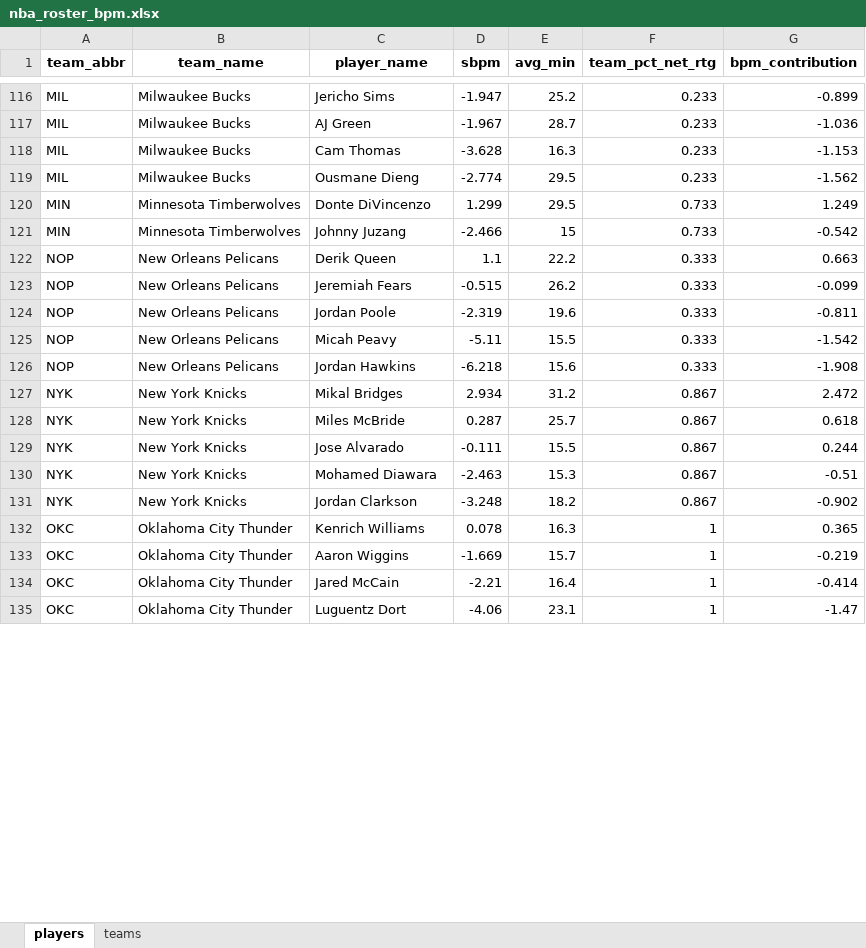
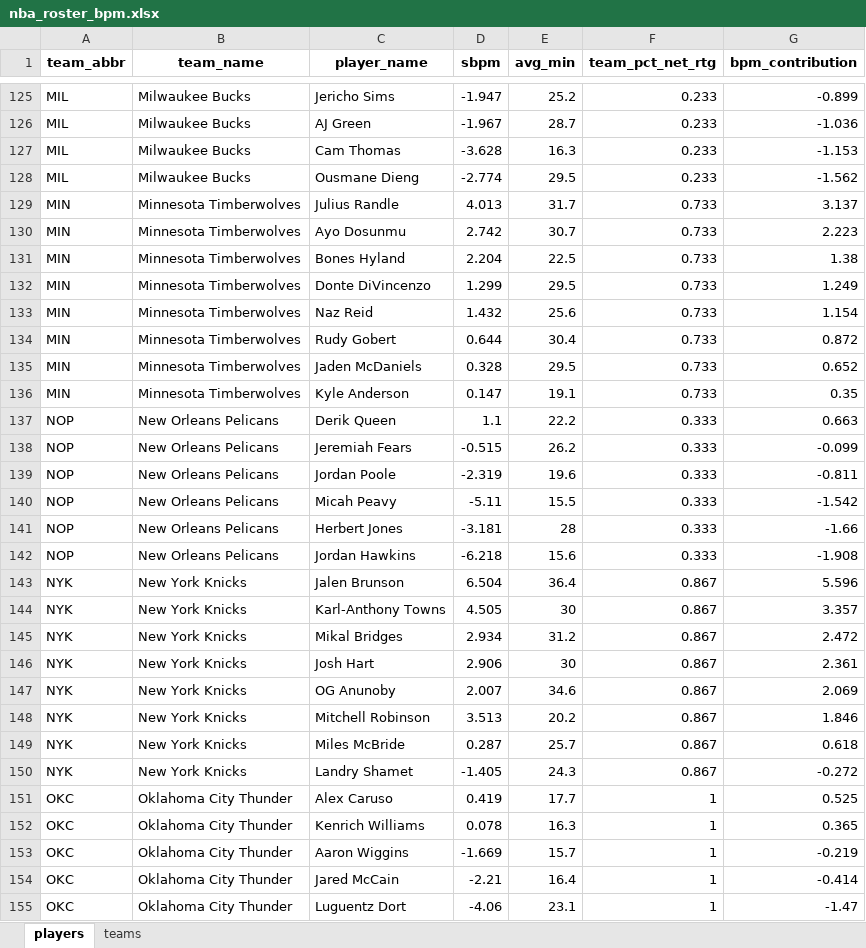
Before and after one commit to egomaniacsfantasy/oddsgodslanding, an Excel workbook: nba/public/data/nba_roster_bpm.xlsx, sheet players, drawn as a sheet; only a part is shown, gaps mark what is left out; values as stored, in another font and other column widths than the file's, no borders; removed rows and columns are numbered as before the commit, all else as after; the diff covers the shown part only; the diff names each change by its address in the sheet, - before the commit and + after, or states it on an @@ line.

```diff
--- a/nba/public/data/nba_roster_bpm.xlsx (sheet players)
+++ b/nba/public/data/nba_roster_bpm.xlsx (sheet players)
+row 129: MIN | Minnesota Timberwolves | Julius Randle | 4.013 | 31.7 | 0.733 | 3.137
+row 130: MIN | Minnesota Timberwolves | Ayo Dosunmu | 2.742 | 30.7 | 0.733 | 2.223
+row 131: MIN | Minnesota Timberwolves | Bones Hyland | 2.204 | 22.5 | 0.733 | 1.38
-row 121: MIN | Minnesota Timberwolves | Johnny Juzang | -2.466 | 15 | 0.733 | -0.542
+row 133: MIN | Minnesota Timberwolves | Naz Reid | 1.432 | 25.6 | 0.733 | 1.154
+row 134: MIN | Minnesota Timberwolves | Rudy Gobert | 0.644 | 30.4 | 0.733 | 0.872
+row 135: MIN | Minnesota Timberwolves | Jaden McDaniels | 0.328 | 29.5 | 0.733 | 0.652
+row 136: MIN | Minnesota Timberwolves | Kyle Anderson | 0.147 | 19.1 | 0.733 | 0.35
+row 141: NOP | New Orleans Pelicans | Herbert Jones | -3.181 | 28 | 0.333 | -1.66
+row 143: NYK | New York Knicks | Jalen Brunson | 6.504 | 36.4 | 0.867 | 5.596
+row 144: NYK | New York Knicks | Karl-Anthony Towns | 4.505 | 30 | 0.867 | 3.357
+row 146: NYK | New York Knicks | Josh Hart | 2.906 | 30 | 0.867 | 2.361
+row 147: NYK | New York Knicks | OG Anunoby | 2.007 | 34.6 | 0.867 | 2.069
+row 148: NYK | New York Knicks | Mitchell Robinson | 3.513 | 20.2 | 0.867 | 1.846
-row 129: NYK | New York Knicks | Jose Alvarado | -0.111 | 15.5 | 0.867 | 0.244
-row 130: NYK | New York Knicks | Mohamed Diawara | -2.463 | 15.3 | 0.867 | -0.51
-row 131: NYK | New York Knicks | Jordan Clarkson | -3.248 | 18.2 | 0.867 | -0.902
+row 150: NYK | New York Knicks | Landry Shamet | -1.405 | 24.3 | 0.867 | -0.272
+row 151: OKC | Oklahoma City Thunder | Alex Caruso | 0.419 | 17.7 | 1 | 0.525
```
Also changed, not shown: 25 added rows, 16 removed rows and 78 edited cells elsewhere in this sheet, sheet teams, nba/public/data/nba_matchup_probs.xlsx, nba/public/data/nba_mc_results.xlsx, 11 other files.
